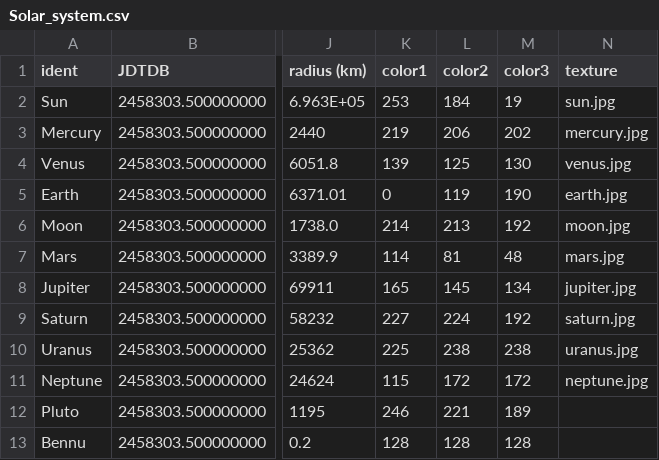
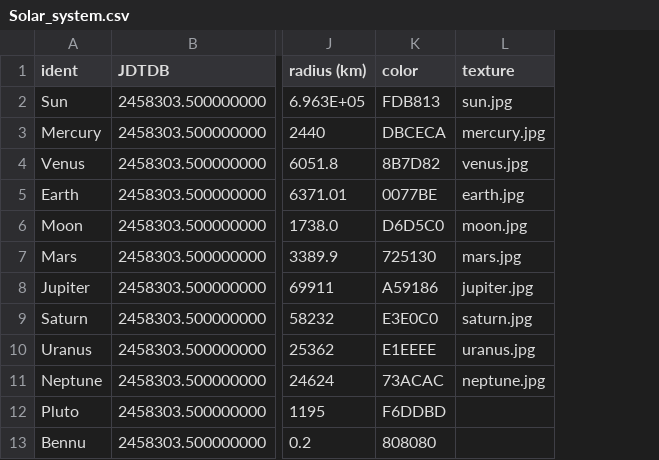
Before and after one commit to nullableVoidPtr/N-body, a CSV file: Solar_system.csv, drawn as a sheet; only a part is shown, gaps mark what is left out; removed rows and columns are numbered as before the commit, all else as after; the diff names each change by its address in the sheet, - before the commit and + after, or states it on an @@ line.

Commit message:
Color refactoring (use hexcodes instead of 3 floats)

```diff
--- a/Solar_system.csv
+++ b/Solar_system.csv
-column K (color1), rows 2-13: 253 | 219 | 139 | 0 | 214 | 114 | 165 | 227 | 225 | 115 | 246 | 128
-column L (color2), rows 2-13: 184 | 206 | 125 | 119 | 213 | 81 | 145 | 224 | 238 | 172 | 221 | 128
-column M (color3), rows 2-13: 19 | 202 | 130 | 190 | 192 | 48 | 134 | 192 | 238 | 172 | 189 | 128
+column K (color), rows 2-13: FDB813 | DBCECA | 8B7D82 | 0077BE | D6D5C0 | 725130 | A59186 | E3E0C0 | E1EEEE | 73ACAC | F6DDBD | 808080
```
Also changed, not shown: solar_system_2000.csv, 1 other file.
